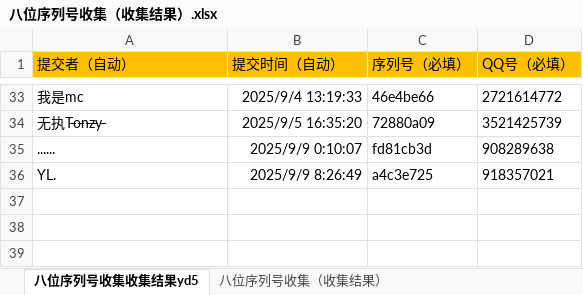
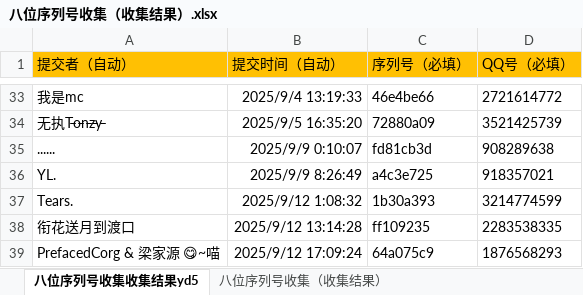
Before and after one commit to tonzy-su/DeviceCheck_data, an Excel workbook: data/八位序列号收集（收集结果）.xlsx, sheet 八位序列号收集收集结果yd5, drawn as a sheet; only a part is shown, gaps mark what is left out; values as stored, in another font and other column widths than the file's, no borders; the diff names each change by its address in the sheet, - before the commit and + after, or states it on an @@ line.

Commit message:
Add files via upload

```diff
--- a/data/八位序列号收集（收集结果）.xlsx (sheet 八位序列号收集收集结果yd5)
+++ b/data/八位序列号收集（收集结果）.xlsx (sheet 八位序列号收集收集结果yd5)
+row 37: Tears. | 2025/9/12 1:08:32 | 1b30a393 | 3214774599
+row 38: 衔花送月到渡口 | 2025/9/12 13:14:28 | ff109235 | 2283538335
+row 39: PrefacedCorg & 梁家源 😋~喵 | 2025/9/12 17:09:24 | 64a075c9 | 1876568293
```
